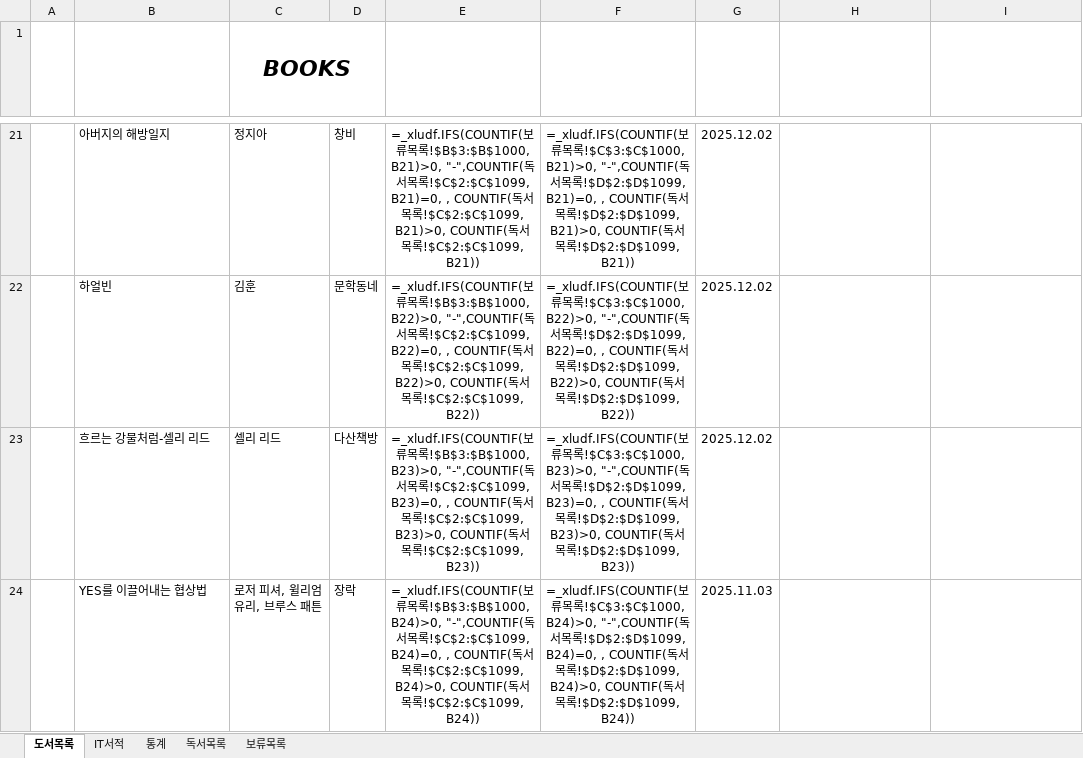
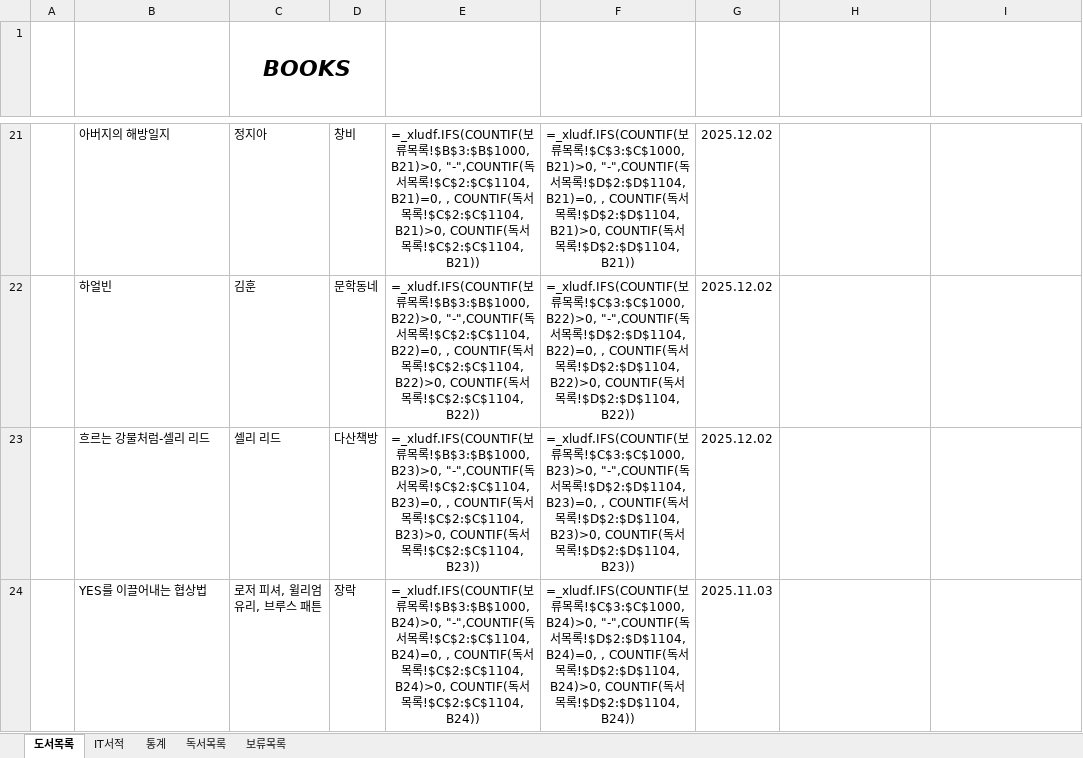
Before and after one commit to dhlee-0305/bookloader, an Excel workbook: data/Books.xlsx, sheet 도서목록, drawn as a sheet; only a part is shown, gaps mark what is left out; values as stored, in another font and other column widths than the file's, no borders; formulas without a stored value are shown as written; conditional formats not drawn; the diff covers the shown part only; the diff names each change by its address in the sheet, - before the commit and + after, or states it on an @@ line.

```diff
--- a/data/Books.xlsx (sheet 도서목록)
+++ b/data/Books.xlsx (sheet 도서목록)
-E21 (=COUNTBLANK($E$18:E2111)): …목록!$C$2:$C$1099, B21)=0, , COUNTIF(독서목록!$C$2:$C$1099, B21)>0, COUNTIF(독서목록!$C$2:$C$1099, B21))
+E21 (=COUNTBLANK($E$18:E2111)): …목록!$C$2:$C$1104, B21)=0, , COUNTIF(독서목록!$C$2:$C$1104, B21)>0, COUNTIF(독서목록!$C$2:$C$1104, B21))
-F21 (=COUNTBLANK($F$18:F2111)): …목록!$D$2:$D$1099, B21)=0, , COUNTIF(독서목록!$D$2:$D$1099, B21)>0, COUNTIF(독서목록!$D$2:$D$1099, B21))
+F21 (=COUNTBLANK($F$18:F2111)): …목록!$D$2:$D$1104, B21)=0, , COUNTIF(독서목록!$D$2:$D$1104, B21)>0, COUNTIF(독서목록!$D$2:$D$1104, B21))
-E22 (=COUNTBLANK($E$18:E2111)): …목록!$C$2:$C$1099, B22)=0, , COUNTIF(독서목록!$C$2:$C$1099, B22)>0, COUNTIF(독서목록!$C$2:$C$1099, B22))
+E22 (=COUNTBLANK($E$18:E2111)): …목록!$C$2:$C$1104, B22)=0, , COUNTIF(독서목록!$C$2:$C$1104, B22)>0, COUNTIF(독서목록!$C$2:$C$1104, B22))
-F22 (=COUNTBLANK($F$18:F2111)): …목록!$D$2:$D$1099, B22)=0, , COUNTIF(독서목록!$D$2:$D$1099, B22)>0, COUNTIF(독서목록!$D$2:$D$1099, B22))
+F22 (=COUNTBLANK($F$18:F2111)): …목록!$D$2:$D$1104, B22)=0, , COUNTIF(독서목록!$D$2:$D$1104, B22)>0, COUNTIF(독서목록!$D$2:$D$1104, B22))
-E23 (=COUNTBLANK($E$18:E2111)): …목록!$C$2:$C$1099, B23)=0, , COUNTIF(독서목록!$C$2:$C$1099, B23)>0, COUNTIF(독서목록!$C$2:$C$1099, B23))
+E23 (=COUNTBLANK($E$18:E2111)): …목록!$C$2:$C$1104, B23)=0, , COUNTIF(독서목록!$C$2:$C$1104, B23)>0, COUNTIF(독서목록!$C$2:$C$1104, B23))
-F23 (=COUNTBLANK($F$18:F2111)): …목록!$D$2:$D$1099, B23)=0, , COUNTIF(독서목록!$D$2:$D$1099, B23)>0, COUNTIF(독서목록!$D$2:$D$1099, B23))
+F23 (=COUNTBLANK($F$18:F2111)): …목록!$D$2:$D$1104, B23)=0, , COUNTIF(독서목록!$D$2:$D$1104, B23)>0, COUNTIF(독서목록!$D$2:$D$1104, B23))
-E24 (=COUNTBLANK($E$18:E2111)): …목록!$C$2:$C$1099, B24)=0, , COUNTIF(독서목록!$C$2:$C$1099, B24)>0, COUNTIF(독서목록!$C$2:$C$1099, B24))
+E24 (=COUNTBLANK($E$18:E2111)): …목록!$C$2:$C$1104, B24)=0, , COUNTIF(독서목록!$C$2:$C$1104, B24)>0, COUNTIF(독서목록!$C$2:$C$1104, B24))
-F24 (=COUNTBLANK($F$18:F2111)): …목록!$D$2:$D$1099, B24)=0, , COUNTIF(독서목록!$D$2:$D$1099, B24)>0, COUNTIF(독서목록!$D$2:$D$1099, B24))
+F24 (=COUNTBLANK($F$18:F2111)): …목록!$D$2:$D$1104, B24)=0, , COUNTIF(독서목록!$D$2:$D$1104, B24)>0, COUNTIF(독서목록!$D$2:$D$1104, B24))
```
Also changed, not shown: 1130 edited cells and cell formats elsewhere in this sheet, sheet 통계, sheet 독서목록, sheet 보류목록, hidden cells, charts or pictures, 3 other files.
